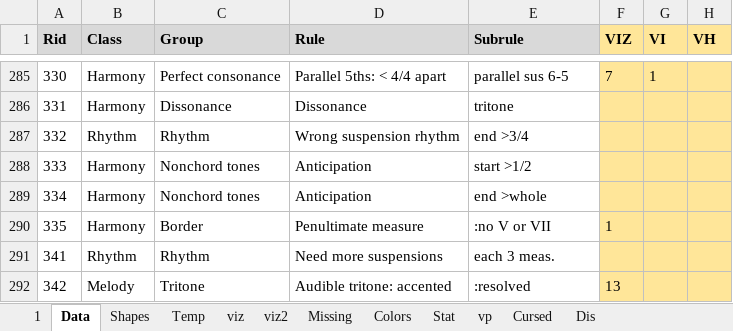
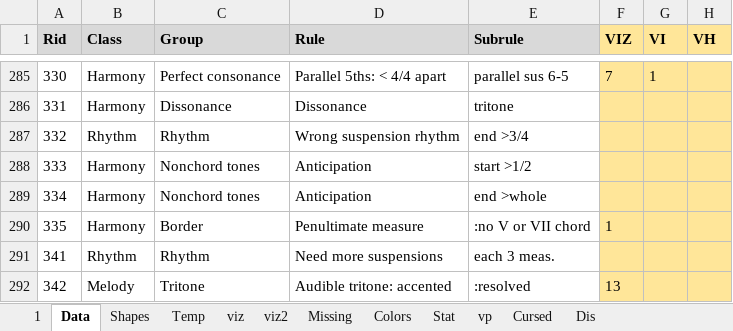
Before and after one commit to Dpst94/MGen, an Excel workbook: MGen/configs/rules2/rules.xlsm, sheet Data, drawn as a sheet; only a part is shown, gaps mark what is left out; values as stored, in another font and other column widths than the file's, no borders; charts and pictures not drawn; the diff names each change by its address in the sheet, - before the commit and + after, or states it on an @@ line.

Commit message:
CA3: Start migration of FailPcoApart to FlagPcoApart

```diff
--- a/MGen/configs/rules2/rules.xlsm (sheet Data)
+++ b/MGen/configs/rules2/rules.xlsm (sheet Data)
-E290 (Subrule): :no V or VII
+E290 (Subrule): :no V or VII chord
```
Also changed, not shown: 7 other files.
